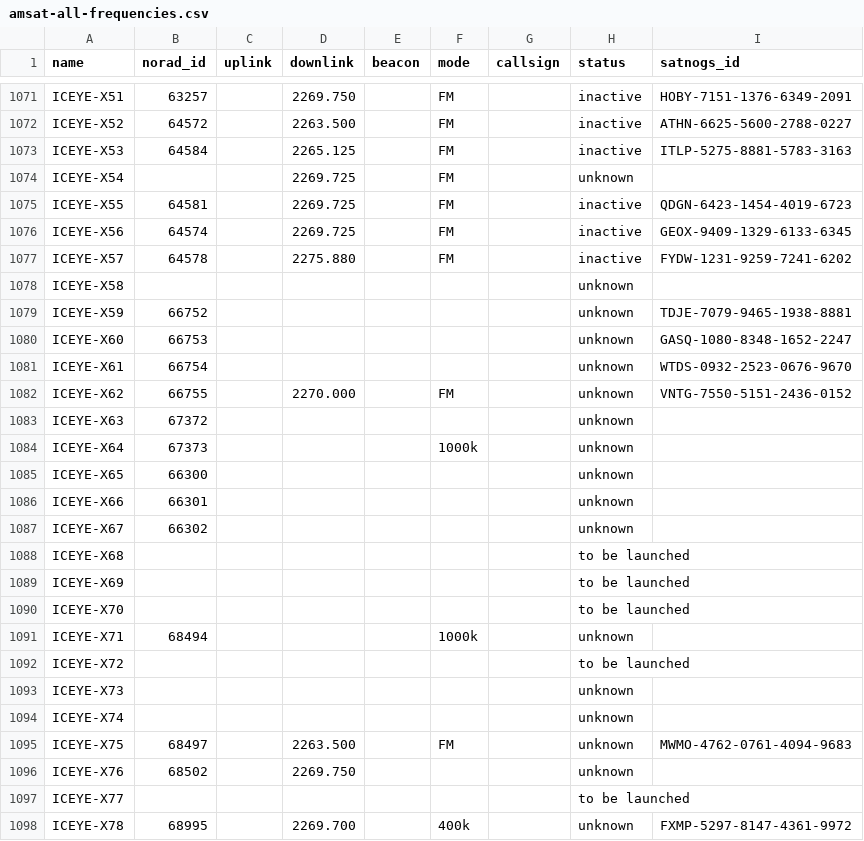
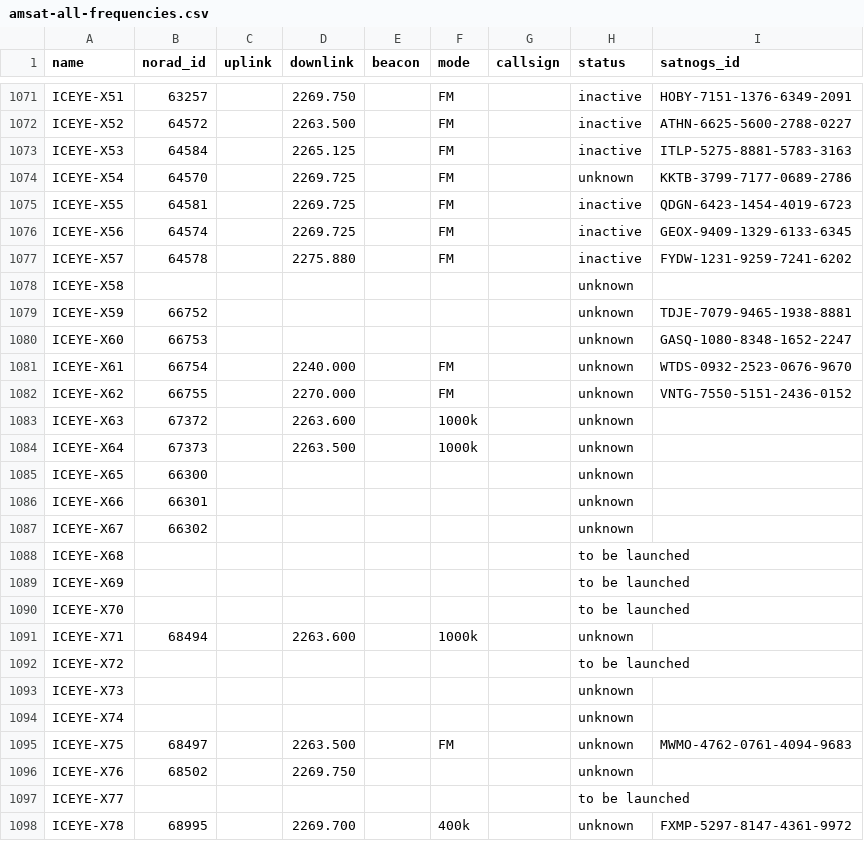
Before and after one commit to muzihuaner/amateur-satellite-database, a CSV file: data/amsat-all-frequencies.csv, drawn as a sheet; only a part is shown, gaps mark what is left out.

```diff
--- a/data/amsat-all-frequencies.csv
+++ b/data/amsat-all-frequencies.csv
@@ -1073,3 +1073,3 @@ ICEYE-X52,64572,,2263.500,,FM,,inactive,ATHN-6625-5600-2788-0227
 ICEYE-X53,64584,,2265.125,,FM,,inactive,ITLP-5275-8881-5783-3163
-ICEYE-X54,,,2269.725,,FM,,unknown,
+ICEYE-X54,64570,,2269.725,,FM,,unknown,KKTB-3799-7177-0689-2786
 ICEYE-X55,64581,,2269.725,,FM,,inactive,QDGN-6423-1454-4019-6723
@@ -1080,6 +1080,6 @@ ICEYE-X59,66752,,,,,,unknown,TDJE-7079-9465-1938-8881
 ICEYE-X60,66753,,,,,,unknown,GASQ-1080-8348-1652-2247
-ICEYE-X61,66754,,,,,,unknown,WTDS-0932-2523-0676-9670
+ICEYE-X61,66754,,2240.000,,FM,,unknown,WTDS-0932-2523-0676-9670
 ICEYE-X62,66755,,2270.000,,FM,,unknown,VNTG-7550-5151-2436-0152
-ICEYE-X63,67372,,,,,,unknown,
-ICEYE-X64,67373,,,,1000k,,unknown,
+ICEYE-X63,67372,,2263.600,,1000k,,unknown,
+ICEYE-X64,67373,,2263.500,,1000k,,unknown,
 ICEYE-X65,66300,,,,,,unknown,
@@ -1090,3 +1090,3 @@ ICEYE-X69,,,,,,,to be launched,
 ICEYE-X70,,,,,,,to be launched,
-ICEYE-X71,68494,,,,1000k,,unknown,
+ICEYE-X71,68494,,2263.600,,1000k,,unknown,
 ICEYE-X72,,,,,,,to be launched,
```
Also changed, not shown: 1 other file.
